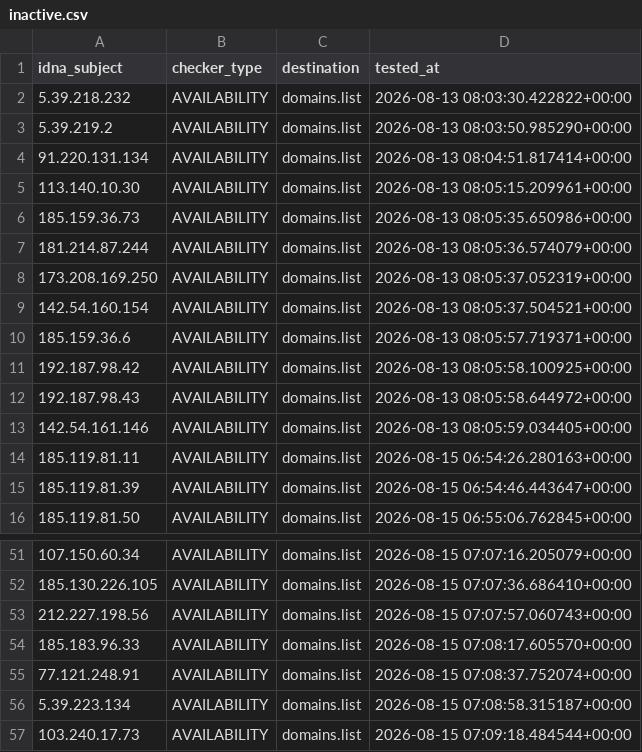
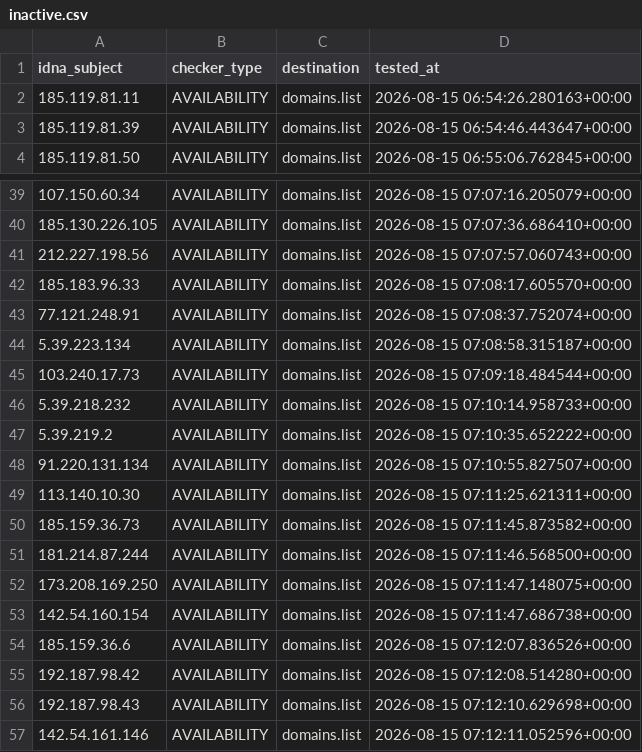
Before and after one commit to Ultimate-Hosts-Blacklist/Top-Attacking-IP-Addresses-Against-Wordpress-Sites, a CSV file: .pyfunceble/inactive.csv, drawn as a sheet; only a part is shown, gaps mark what is left out; removed rows and columns are numbered as before the commit, all else as after; the diff names each change by its address in the sheet, - before the commit and + after, or states it on an @@ line.

```diff
--- a/.pyfunceble/inactive.csv
+++ b/.pyfunceble/inactive.csv
-row 2: 5.39.218.232 | AVAILABILITY | domains.list | 2026-08-13 08:03:30.422822+00:00
-row 3: 5.39.219.2 | AVAILABILITY | domains.list | 2026-08-13 08:03:50.985290+00:00
-row 4: 91.220.131.134 | AVAILABILITY | domains.list | 2026-08-13 08:04:51.817414+00:00
-row 5: 113.140.10.30 | AVAILABILITY | domains.list | 2026-08-13 08:05:15.209961+00:00
-row 6: 185.159.36.73 | AVAILABILITY | domains.list | 2026-08-13 08:05:35.650986+00:00
-row 7: 181.214.87.244 | AVAILABILITY | domains.list | 2026-08-13 08:05:36.574079+00:00
-row 8: 173.208.169.250 | AVAILABILITY | domains.list | 2026-08-13 08:05:37.052319+00:00
-row 9: 142.54.160.154 | AVAILABILITY | domains.list | 2026-08-13 08:05:37.504521+00:00
-row 10: 185.159.36.6 | AVAILABILITY | domains.list | 2026-08-13 08:05:57.719371+00:00
-row 11: 192.187.98.42 | AVAILABILITY | domains.list | 2026-08-13 08:05:58.100925+00:00
-row 12: 192.187.98.43 | AVAILABILITY | domains.list | 2026-08-13 08:05:58.644972+00:00
-row 13: 142.54.161.146 | AVAILABILITY | domains.list | 2026-08-13 08:05:59.034405+00:00
+row 46: 5.39.218.232 | AVAILABILITY | domains.list | 2026-08-15 07:10:14.958733+00:00
+row 47: 5.39.219.2 | AVAILABILITY | domains.list | 2026-08-15 07:10:35.652222+00:00
+row 48: 91.220.131.134 | AVAILABILITY | domains.list | 2026-08-15 07:10:55.827507+00:00
+row 49: 113.140.10.30 | AVAILABILITY | domains.list | 2026-08-15 07:11:25.621311+00:00
+row 50: 185.159.36.73 | AVAILABILITY | domains.list | 2026-08-15 07:11:45.873582+00:00
+row 51: 181.214.87.244 | AVAILABILITY | domains.list | 2026-08-15 07:11:46.568500+00:00
+row 52: 173.208.169.250 | AVAILABILITY | domains.list | 2026-08-15 07:11:47.148075+00:00
+row 53: 142.54.160.154 | AVAILABILITY | domains.list | 2026-08-15 07:11:47.686738+00:00
+row 54: 185.159.36.6 | AVAILABILITY | domains.list | 2026-08-15 07:12:07.836526+00:00
+row 55: 192.187.98.42 | AVAILABILITY | domains.list | 2026-08-15 07:12:08.514280+00:00
+row 56: 192.187.98.43 | AVAILABILITY | domains.list | 2026-08-15 07:12:10.629698+00:00
+row 57: 142.54.161.146 | AVAILABILITY | domains.list | 2026-08-15 07:12:11.052596+00:00
```
Also changed, not shown: 14 other files.
